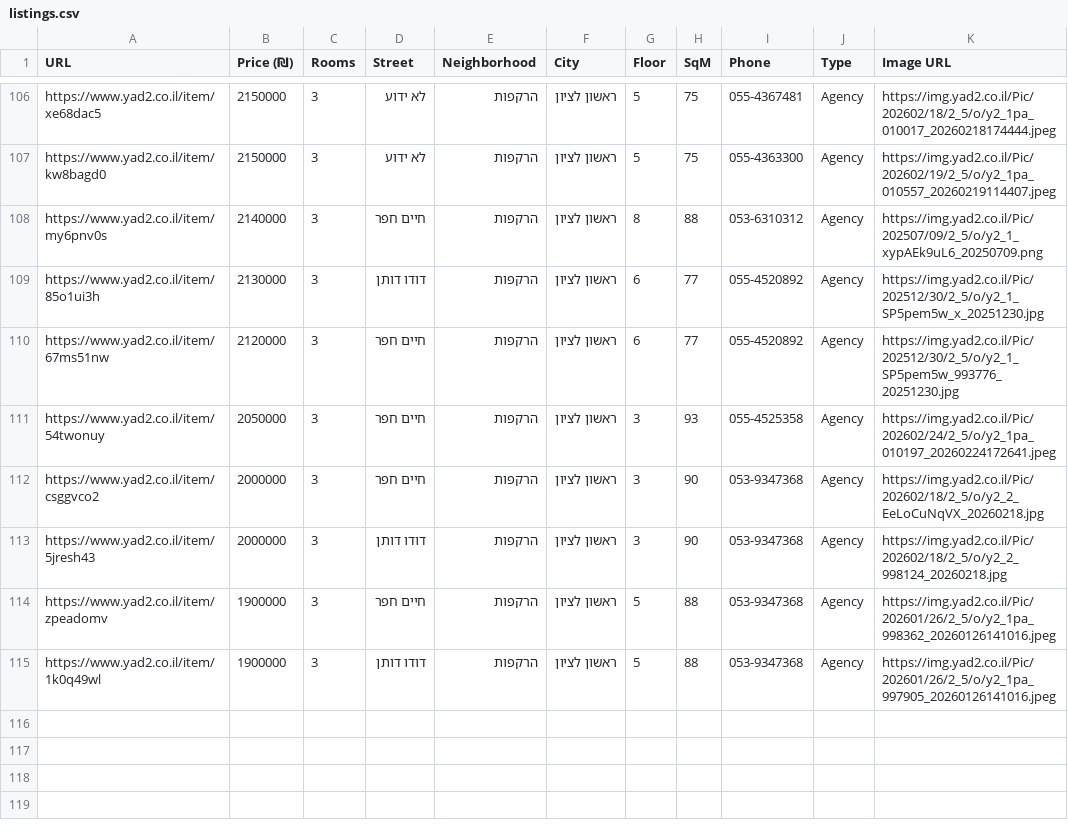
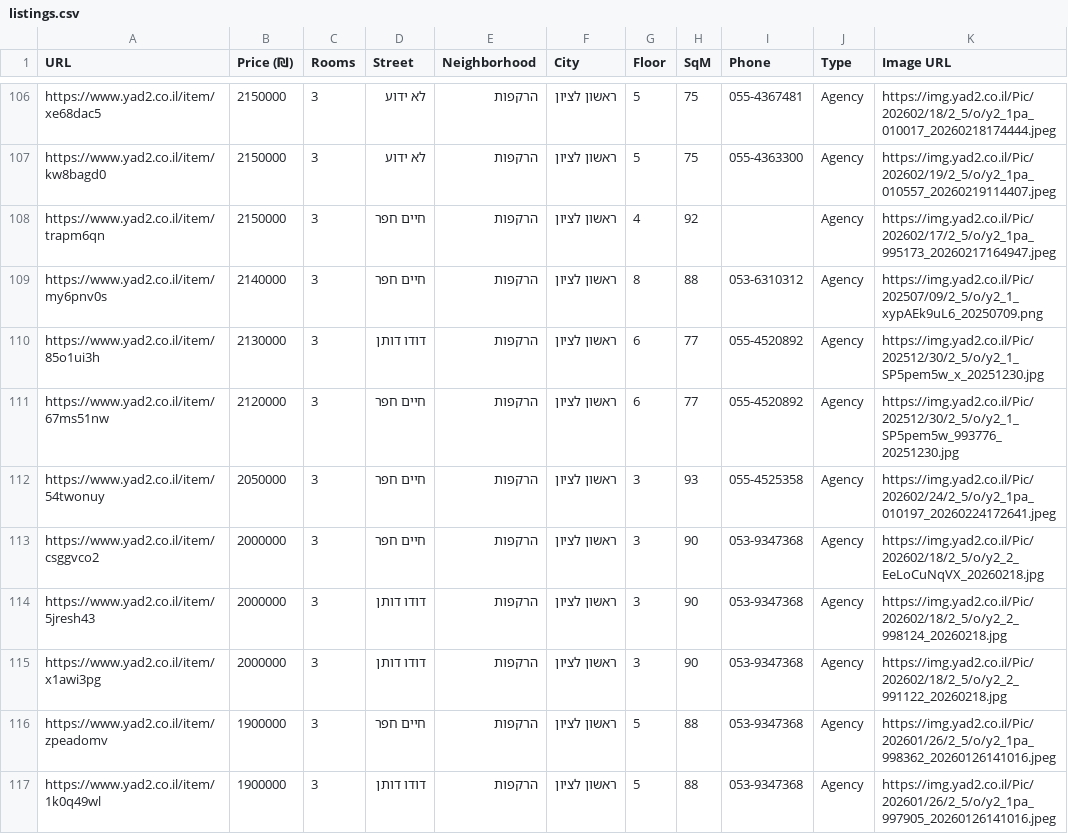
Before and after one commit to ziv9529/real-estate-tracker, a CSV file: listings.csv, drawn as a sheet; only a part is shown, gaps mark what is left out; the diff names each change by its address in the sheet, - before the commit and + after, or states it on an @@ line.

```diff
--- a/listings.csv
+++ b/listings.csv
+row 108: https://www.yad2.co.il/item/trapm6qn | 2150000 | 3 | חיים חפר | הרקפות | ראשון לציון | 4 | 92 |  | Agency | https://img.yad2.co.il/Pic/202602/17/2_5/o/y2_1pa_995173_20260217164947.jpeg
+row 115: https://www.yad2.co.il/item/x1awi3pg | 2000000 | 3 | דודו דותן | הרקפות | ראשון לציון | 3 | 90 | 053-9347368 | Agency | https://img.yad2.co.il/Pic/202602/18/2_5/o/y2_2_991122_20260218.jpg
```
Also changed, not shown: 3 other files.
